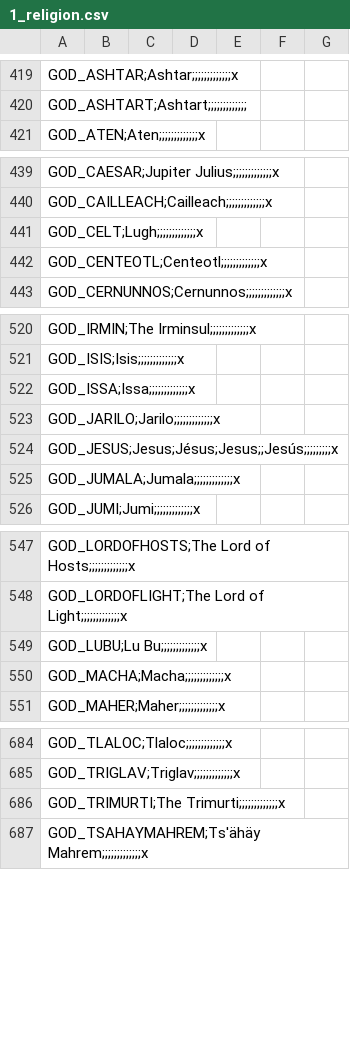
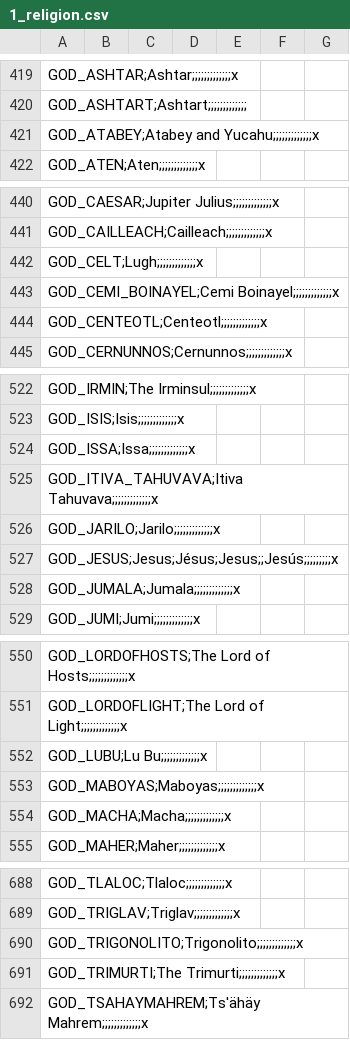
Before and after one commit to 00matthew2000/Lux-Ultima, a CSV file: localisation/1_religion.csv, drawn as a sheet; only a part is shown, gaps mark what is left out; the diff covers the shown part only.

```diff
--- a/localisation/1_religion.csv
+++ b/localisation/1_religion.csv
@@ -420,2 +420,3 @@ GOD_ASHTAR;Ashtar;;;;;;;;;;;;;x,,,,,,
 GOD_ASHTART;Ashtart;;;;;;;;;;;;;,,,,,,
+GOD_ATABEY;Atabey and Yucahu;;;;;;;;;;;;;x,,,,,,
 GOD_ATEN;Aten;;;;;;;;;;;;;x,,,,,,
@@ -441,2 +442,3 @@ GOD_CAILLEACH;Cailleach;;;;;;;;;;;;;x,,,,,,
 GOD_CELT;Lugh;;;;;;;;;;;;;x,,,,,,
+GOD_CEMI_BOINAYEL;Cemi Boinayel;;;;;;;;;;;;;x,,,,,,
 GOD_CENTEOTL;Centeotl;;;;;;;;;;;;;x,,,,,,
@@ -522,2 +524,3 @@ GOD_ISIS;Isis;;;;;;;;;;;;;x,,,,,,
 GOD_ISSA;Issa;;;;;;;;;;;;;x,,,,,,
+GOD_ITIVA_TAHUVAVA;Itiva Tahuvava;;;;;;;;;;;;;x,,,,,,
 GOD_JARILO;Jarilo;;;;;;;;;;;;;x,,,,,,
@@ -549,2 +552,3 @@ GOD_LORDOFLIGHT;The Lord of Light;;;;;;;;;;;;;x,,,,,,
 GOD_LUBU;Lu Bu;;;;;;;;;;;;;x,,,,,,
+GOD_MABOYAS;Maboyas;;;;;;;;;;;;;x,,,,,,
 GOD_MACHA;Macha;;;;;;;;;;;;;x,,,,,,
@@ -685,2 +689,3 @@ GOD_TLALOC;Tlaloc;;;;;;;;;;;;;x,,,,,,
 GOD_TRIGLAV;Triglav;;;;;;;;;;;;;x,,,,,,
+GOD_TRIGONOLITO;Trigonolito;;;;;;;;;;;;;x,,,,,,
 GOD_TRIMURTI;The Trimurti;;;;;;;;;;;;;x,,,,,,
```
Also changed, not shown: 2 added rows and 1 moved row elsewhere in this file, localisation/0_US_religions.csv, 42 other files.
